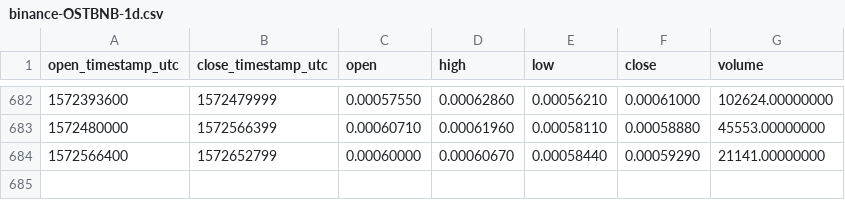
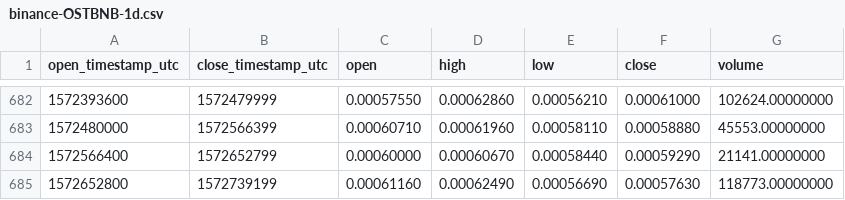
Before and after one commit to cryptobigbro/binance-OSTBNB, a CSV file: binance-OSTBNB-1d.csv, drawn as a sheet; only a part is shown, gaps mark what is left out; the diff names each change by its address in the sheet, - before the commit and + after, or states it on an @@ line.

Commit message:
Update OHLCV data.

```diff
--- a/binance-OSTBNB-1d.csv
+++ b/binance-OSTBNB-1d.csv
+row 685: 1572652800 | 1572739199 | 0.00061160 | 0.00062490 | 0.00056690 | 0.00057630 | 118773.00000000
```
Also changed, not shown: 1 other file.
